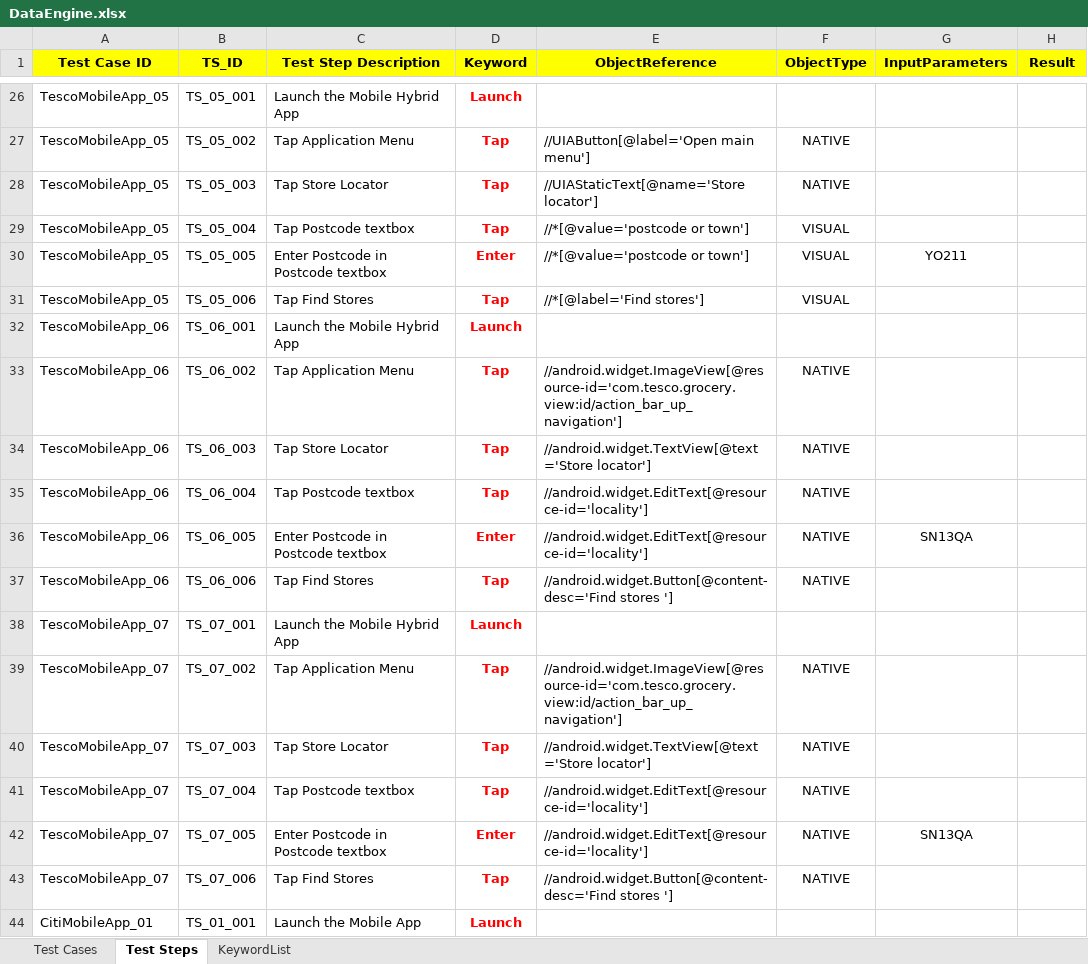
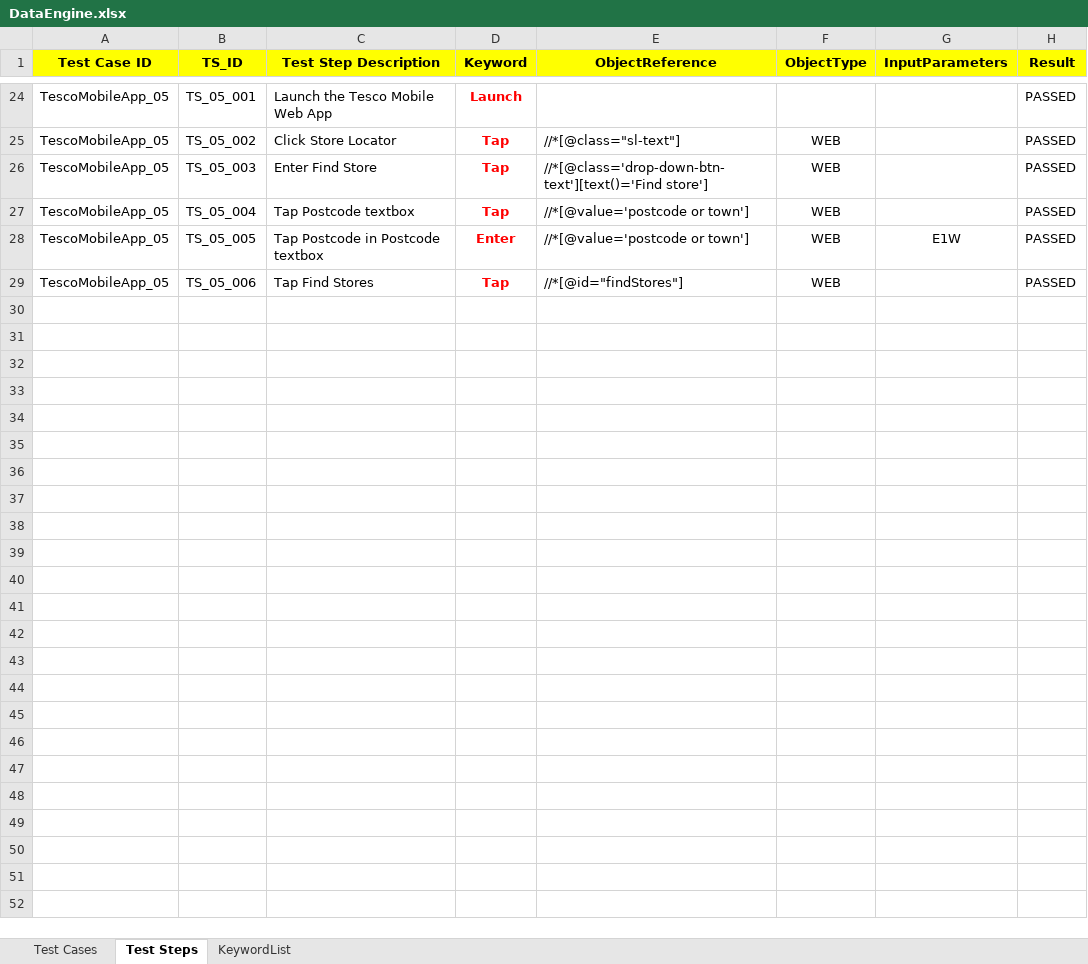
Before and after one commit to sayom88/APPIUM_SCRIPTLESSFRAMEWORK, an Excel workbook: Appium_ScriptLess_Framework/src/main/java/dataEngine/DataEngine.xlsx, sheet Test Steps, drawn as a sheet; only a part is shown, gaps mark what is left out; values as stored, in another font and other column widths than the file's, no borders; removed rows and columns are numbered as before the commit, all else as after; the diff covers the shown part only; the diff names each change by its address in the sheet, - before the commit and + after, or states it on an @@ line.

Commit message:
25-Nov 2016 (Sayom Ghosh) : Third code checkin
Features Present:
1.Web,Hybrid and Native App running for parallely Android
Devices(bothGRID and CLOUD) and iOS Devices(only CLOUD)

```diff
--- a/Appium_ScriptLess_Framework/src/main/java/dataEngine/DataEngine.xlsx (sheet Test Steps)
+++ b/Appium_ScriptLess_Framework/src/main/java/dataEngine/DataEngine.xlsx (sheet Test Steps)
-C24 (Test Step Description): Launch the Mobile Hybrid App
+C24 (Test Step Description): Launch the Tesco Mobile Web App
-H24:H29 (Result): (empty)
+H24:H29 (Result): PASSED
-C25 (Test Step Description): Tap Application Menu
+C25 (Test Step Description): Click Store Locator
-E25 (ObjectReference): //UIAButton[@label='Open main menu']
+E25 (ObjectReference): //*[@class="sl-text"]
-F25:F26 (ObjectType): NATIVE
+F25:F26 (ObjectType): WEB
-C26 (Test Step Description): Tap Store Locator
+C26 (Test Step Description): Enter Find Store
-E26 (ObjectReference): //UIAStaticText[@name='Store locator']
+E26 (ObjectReference): //*[@class='drop-down-btn-text'][text()='Find store']
-F27:F29 (ObjectType): VISUAL
+F27:F29 (ObjectType): WEB
-C28 (Test Step Description): Enter Postcode in Postcode textbox
+C28 (Test Step Description): Tap Postcode in Postcode textbox
-G28 (InputParameters): YO211
+G28 (InputParameters): E1W
-E29 (ObjectReference): //*[@label='Find stores']
+E29 (ObjectReference): //*[@id="findStores"]
-row 32: TescoMobileApp_06 | TS_06_001 | Launch the Mobile Hybrid App | Launch
-row 33: TescoMobileApp_06 | TS_06_002 | Tap Application Menu | Tap | //android.widget.ImageView[@resource-id='com.tesco.grocery.view:id/action_bar_up_navigation'] | NATIVE
-row 34: TescoMobileApp_06 | TS_06_003 | Tap Store Locator | Tap | //android.widget.TextView[@text='Store locator'] | NATIVE
-row 35: TescoMobileApp_06 | TS_06_004 | Tap Postcode textbox | Tap | //android.widget.EditText[@resource-id='locality'] | NATIVE
-row 36: TescoMobileApp_06 | TS_06_005 | Enter Postcode in Postcode textbox | Enter | //android.widget.EditText[@resource-id='locality'] | NATIVE | SN13QA
-row 37: TescoMobileApp_06 | TS_06_006 | Tap Find Stores | Tap | //android.widget.Button[@content-desc='Find stores '] | NATIVE
-row 38: TescoMobileApp_07 | TS_07_001 | Launch the Mobile Hybrid App | Launch
-row 39: TescoMobileApp_07 | TS_07_002 | Tap Application Menu | Tap | //android.widget.ImageView[@resource-id='com.tesco.grocery.view:id/action_bar_up_navigation'] | NATIVE
-row 40: TescoMobileApp_07 | TS_07_003 | Tap Store Locator | Tap | //android.widget.TextView[@text='Store locator'] | NATIVE
-row 41: TescoMobileApp_07 | TS_07_004 | Tap Postcode textbox | Tap | //android.widget.EditText[@resource-id='locality'] | NATIVE
-row 42: TescoMobileApp_07 | TS_07_005 | Enter Postcode in Postcode textbox | Enter | //android.widget.EditText[@resource-id='locality'] | NATIVE | SN13QA
-row 43: TescoMobileApp_07 | TS_07_006 | Tap Find Stores | Tap | //android.widget.Button[@content-desc='Find stores '] | NATIVE
-row 44: CitiMobileApp_01 | TS_01_001 | Launch the Mobile App | Launch
```
Also changed, not shown: 22 removed rows and 52 edited cells elsewhere in this sheet, sheet Test Cases, 8 other files.
